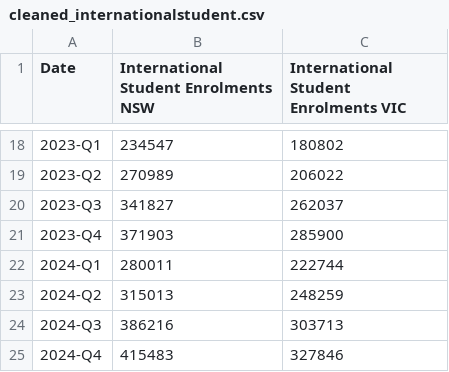
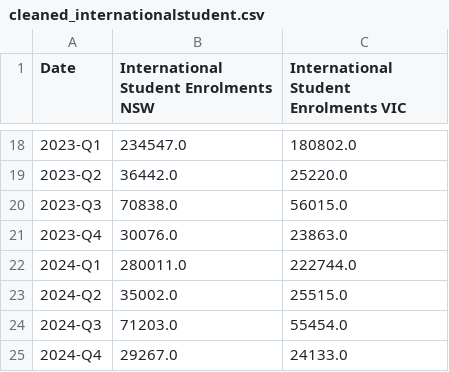
Before and after one commit to aliffhmzah/ecc3479-project, a CSV file: data/clean/cleaned_internationalstudent.csv, drawn as a sheet; only a part is shown, gaps mark what is left out; the diff covers the shown part only.

Commit message:
per quarter number instead of cumulative numbers

```diff
--- a/data/clean/cleaned_internationalstudent.csv
+++ b/data/clean/cleaned_internationalstudent.csv
@@ -18,8 +18,8 @@ Date,International Student Enrolments NSW,International Student Enrolments VIC
-2023-Q1,234547,180802
-2023-Q2,270989,206022
-2023-Q3,341827,262037
-2023-Q4,371903,285900
-2024-Q1,280011,222744
-2024-Q2,315013,248259
-2024-Q3,386216,303713
-2024-Q4,415483,327846
+2023-Q1,234547.0,180802.0
+2023-Q2,36442.0,25220.0
+2023-Q3,70838.0,56015.0
+2023-Q4,30076.0,23863.0
+2024-Q1,280011.0,222744.0
+2024-Q2,35002.0,25515.0
+2024-Q3,71203.0,55454.0
+2024-Q4,29267.0,24133.0
```
Also changed, not shown: 32 edited cells elsewhere in this file.
